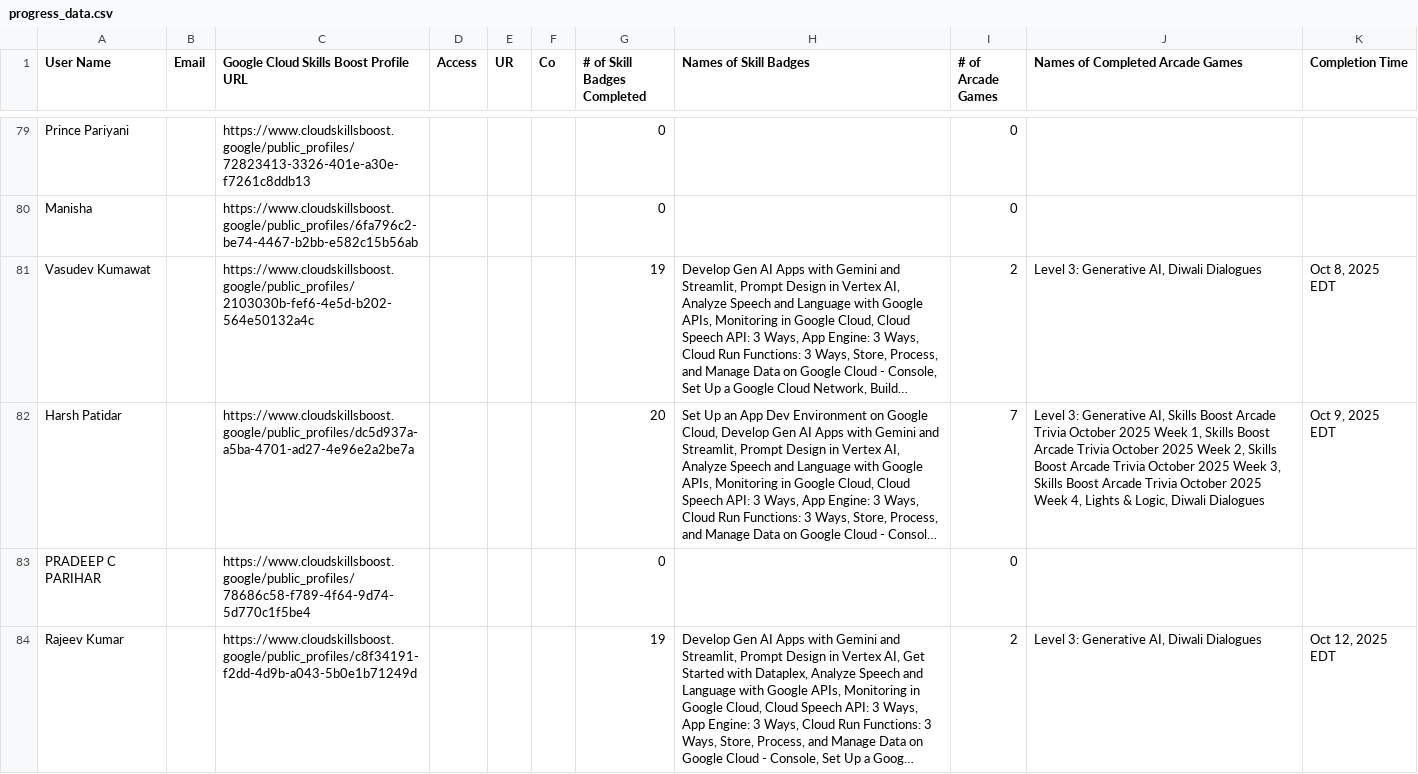
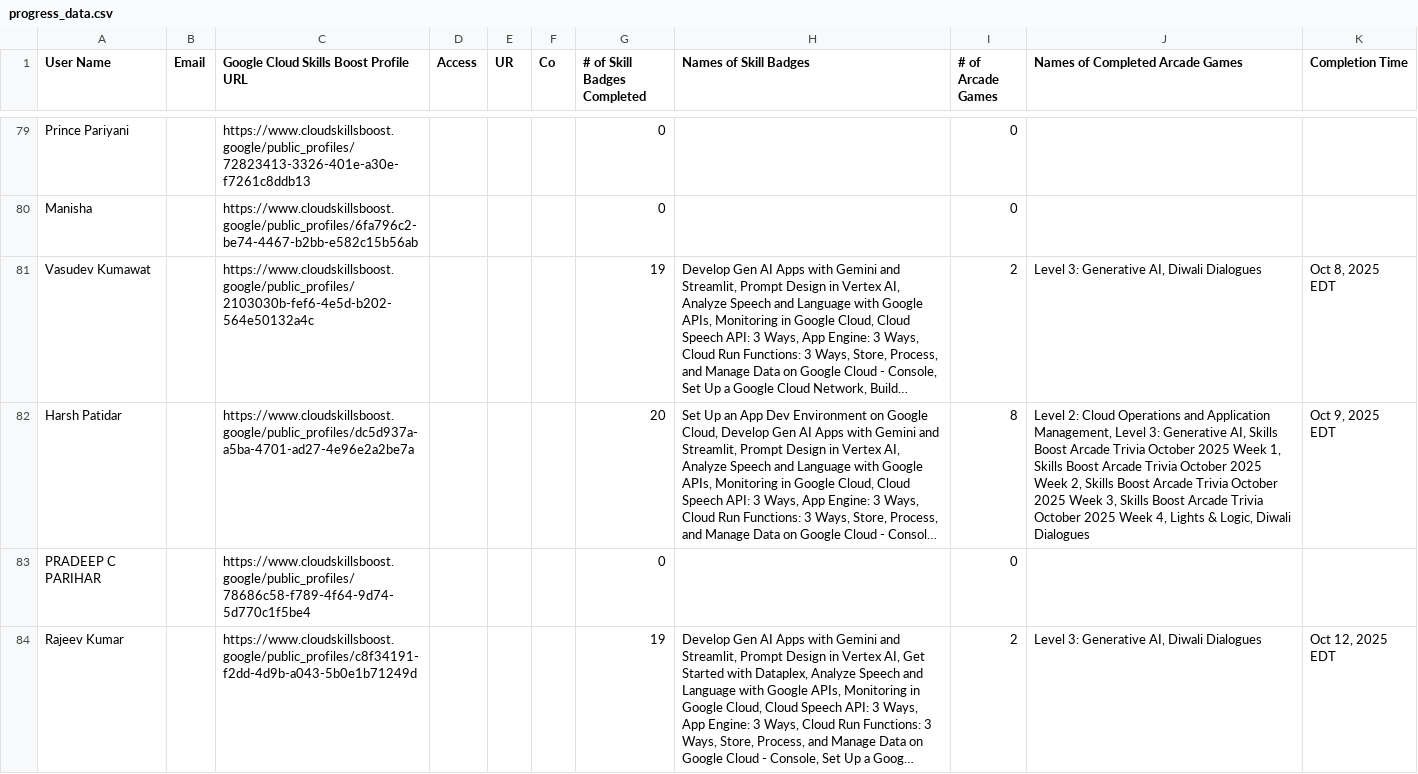
Before and after one commit to mohitsharmas97/leaderboard_gdg, a CSV file: progress_data.csv, drawn as a sheet; only a part is shown, gaps mark what is left out; long unchanged cells end in …; the diff covers the shown part only; the diff names each change by its address in the sheet, - before the commit and + after, or states it on an @@ line.

```diff
--- a/progress_data.csv
+++ b/progress_data.csv
-I82 (# of Arcade Games): 7
+I82 (# of Arcade Games): 8
-J82 (Names of Completed Arcade Games): Level 3: Generative…
+J82 (Names of Completed Arcade Games): Level 2: Cloud Operations and Application Management, Level 3: Generative…
```
Also changed, not shown: 3 removed rows and 6 edited cells elsewhere in this file, google_cloud_badges_details.csv.
